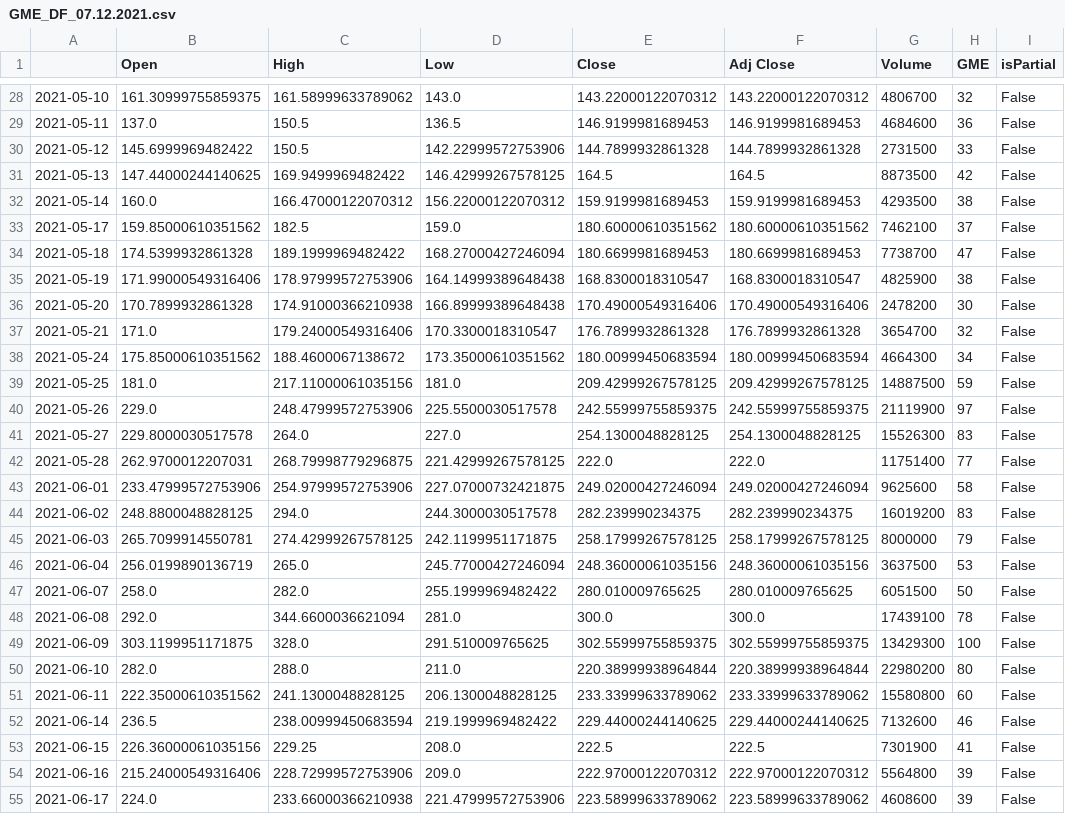
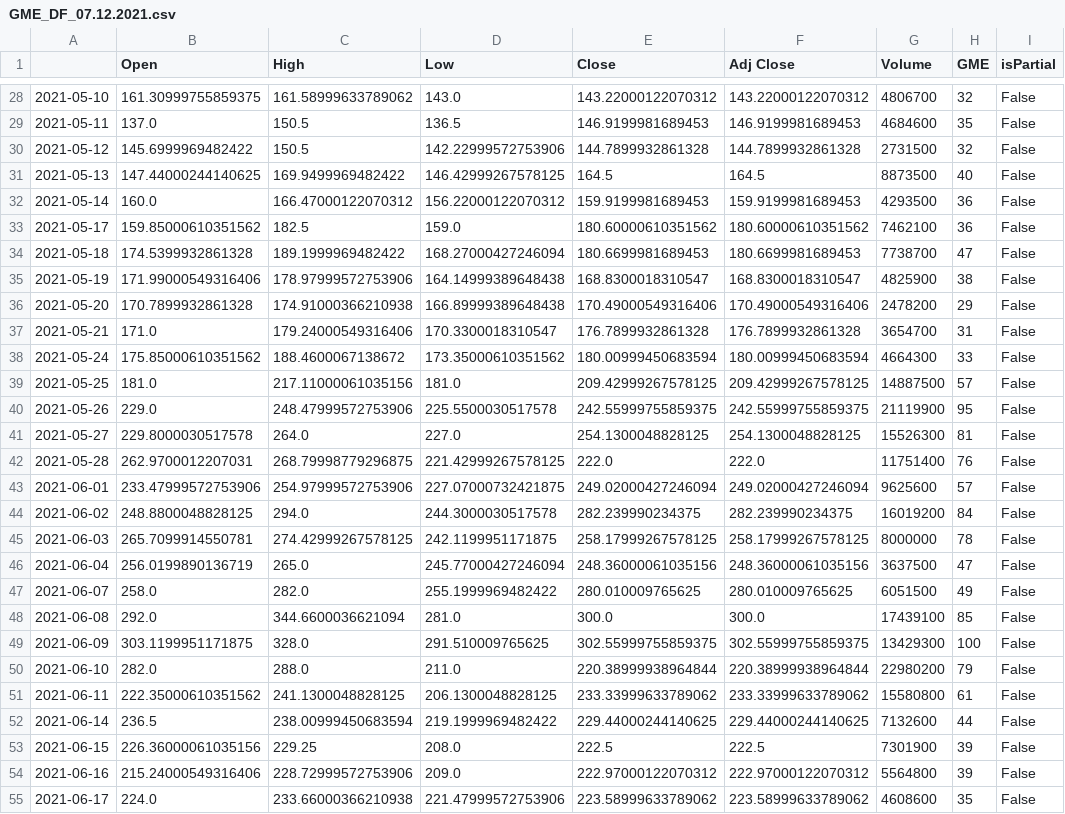
Before and after one commit to atlas125gev/StockProject, a CSV file: Connor/Data/GME_DF_07.12.2021.csv, drawn as a sheet; only a part is shown, gaps mark what is left out; the diff covers the shown part only.

```diff
--- a/Connor/Data/GME_DF_07.12.2021.csv
+++ b/Connor/Data/GME_DF_07.12.2021.csv
@@ -28,28 +28,28 @@
 2021-05-10,161.30999755859375,161.58999633789062,143.0,143.22000122070312,143.22000122070312,4806700,32,False
-2021-05-11,137.0,150.5,136.5,146.9199981689453,146.9199981689453,4684600,36,False
-2021-05-12,145.6999969482422,150.5,142.22999572753906,144.7899932861328,144.7899932861328,2731500,33,False
-2021-05-13,147.44000244140625,169.9499969482422,146.42999267578125,164.5,164.5,8873500,42,False
-2021-05-14,160.0,166.47000122070312,156.22000122070312,159.9199981689453,159.9199981689453,4293500,38,False
-2021-05-17,159.85000610351562,182.5,159.0,180.60000610351562,180.60000610351562,7462100,37,False
+2021-05-11,137.0,150.5,136.5,146.9199981689453,146.9199981689453,4684600,35,False
+2021-05-12,145.6999969482422,150.5,142.22999572753906,144.7899932861328,144.7899932861328,2731500,32,False
+2021-05-13,147.44000244140625,169.9499969482422,146.42999267578125,164.5,164.5,8873500,40,False
+2021-05-14,160.0,166.47000122070312,156.22000122070312,159.9199981689453,159.9199981689453,4293500,36,False
+2021-05-17,159.85000610351562,182.5,159.0,180.60000610351562,180.60000610351562,7462100,36,False
 2021-05-18,174.5399932861328,189.1999969482422,168.27000427246094,180.6699981689453,180.6699981689453,7738700,47,False
 2021-05-19,171.99000549316406,178.97999572753906,164.14999389648438,168.8300018310547,168.8300018310547,4825900,38,False
-2021-05-20,170.7899932861328,174.91000366210938,166.89999389648438,170.49000549316406,170.49000549316406,2478200,30,False
-2021-05-21,171.0,179.24000549316406,170.3300018310547,176.7899932861328,176.7899932861328,3654700,32,False
-2021-05-24,175.85000610351562,188.4600067138672,173.35000610351562,180.00999450683594,180.00999450683594,4664300,34,False
-2021-05-25,181.0,217.11000061035156,181.0,209.42999267578125,209.42999267578125,14887500,59,False
-2021-05-26,229.0,248.47999572753906,225.5500030517578,242.55999755859375,242.55999755859375,21119900,97,False
-2021-05-27,229.8000030517578,264.0,227.0,254.1300048828125,254.1300048828125,15526300,83,False
-2021-05-28,262.9700012207031,268.79998779296875,221.42999267578125,222.0,222.0,11751400,77,False
-2021-06-01,233.47999572753906,254.97999572753906,227.07000732421875,249.02000427246094,249.02000427246094,9625600,58,False
-2021-06-02,248.8800048828125,294.0,244.3000030517578,282.239990234375,282.239990234375,16019200,83,False
-2021-06-03,265.7099914550781,274.42999267578125,242.1199951171875,258.17999267578125,258.17999267578125,8000000,79,False
-2021-06-04,256.0199890136719,265.0,245.77000427246094,248.36000061035156,248.36000061035156,3637500,53,False
-2021-06-07,258.0,282.0,255.1999969482422,280.010009765625,280.010009765625,6051500,50,False
-2021-06-08,292.0,344.6600036621094,281.0,300.0,300.0,17439100,78,False
+2021-05-20,170.7899932861328,174.91000366210938,166.89999389648438,170.49000549316406,170.49000549316406,2478200,29,False
+2021-05-21,171.0,179.24000549316406,170.3300018310547,176.7899932861328,176.7899932861328,3654700,31,False
+2021-05-24,175.85000610351562,188.4600067138672,173.35000610351562,180.00999450683594,180.00999450683594,4664300,33,False
+2021-05-25,181.0,217.11000061035156,181.0,209.42999267578125,209.42999267578125,14887500,57,False
+2021-05-26,229.0,248.47999572753906,225.5500030517578,242.55999755859375,242.55999755859375,21119900,95,False
+2021-05-27,229.8000030517578,264.0,227.0,254.1300048828125,254.1300048828125,15526300,81,False
+2021-05-28,262.9700012207031,268.79998779296875,221.42999267578125,222.0,222.0,11751400,76,False
+2021-06-01,233.47999572753906,254.97999572753906,227.07000732421875,249.02000427246094,249.02000427246094,9625600,57,False
+2021-06-02,248.8800048828125,294.0,244.3000030517578,282.239990234375,282.239990234375,16019200,84,False
+2021-06-03,265.7099914550781,274.42999267578125,242.1199951171875,258.17999267578125,258.17999267578125,8000000,78,False
+2021-06-04,256.0199890136719,265.0,245.77000427246094,248.36000061035156,248.36000061035156,3637500,47,False
+2021-06-07,258.0,282.0,255.1999969482422,280.010009765625,280.010009765625,6051500,49,False
+2021-06-08,292.0,344.6600036621094,281.0,300.0,300.0,17439100,85,False
 2021-06-09,303.1199951171875,328.0,291.510009765625,302.55999755859375,302.55999755859375,13429300,100,False
-2021-06-10,282.0,288.0,211.0,220.38999938964844,220.38999938964844,22980200,80,False
-2021-06-11,222.35000610351562,241.1300048828125,206.1300048828125,233.33999633789062,233.33999633789062,15580800,60,False
-2021-06-14,236.5,238.00999450683594,219.1999969482422,229.44000244140625,229.44000244140625,7132600,46,False
-2021-06-15,226.36000061035156,229.25,208.0,222.5,222.5,7301900,41,False
+2021-06-10,282.0,288.0,211.0,220.38999938964844,220.38999938964844,22980200,79,False
+2021-06-11,222.35000610351562,241.1300048828125,206.1300048828125,233.33999633789062,233.33999633789062,15580800,61,False
+2021-06-14,236.5,238.00999450683594,219.1999969482422,229.44000244140625,229.44000244140625,7132600,44,False
+2021-06-15,226.36000061035156,229.25,208.0,222.5,222.5,7301900,39,False
 2021-06-16,215.24000549316406,228.72999572753906,209.0,222.97000122070312,222.97000122070312,5564800,39,False
-2021-06-17,224.0,233.66000366210938,221.47999572753906,223.58999633789062,223.58999633789062,4608600,39,False
+2021-06-17,224.0,233.66000366210938,221.47999572753906,223.58999633789062,223.58999633789062,4608600,35,False
```
Also changed, not shown: 24 edited cells elsewhere in this file, 3 other files.
